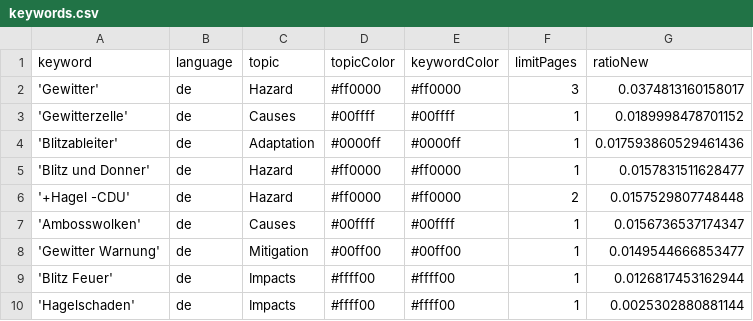
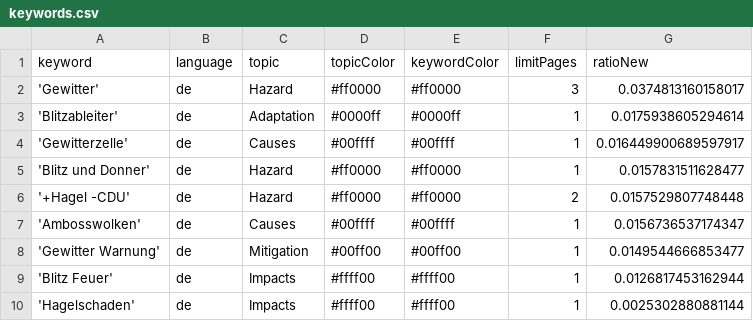
Before and after one commit to friedhumb-news/thunderstormIsComing, a CSV file: keywords.csv, drawn as a sheet.

Commit message:
Commit from GitHub Actions (harvest:0.0)

```diff
--- a/keywords.csv
+++ b/keywords.csv
@@ -2,4 +2,4 @@ keyword,language,topic,topicColor,keywordColor,limitPages,ratioNew
 'Gewitter',de,Hazard,#ff0000,#ff0000,3,0.0374813160158017
-'Gewitterzelle',de,Causes,#00ffff,#00ffff,1,0.0189998478701152
-'Blitzableiter',de,Adaptation,#0000ff,#0000ff,1,0.017593860529461436
+'Blitzableiter',de,Adaptation,#0000ff,#0000ff,1,0.0175938605294614
+'Gewitterzelle',de,Causes,#00ffff,#00ffff,1,0.016449900689597917
 'Blitz und Donner',de,Hazard,#ff0000,#ff0000,1,0.0157831511628477
```
